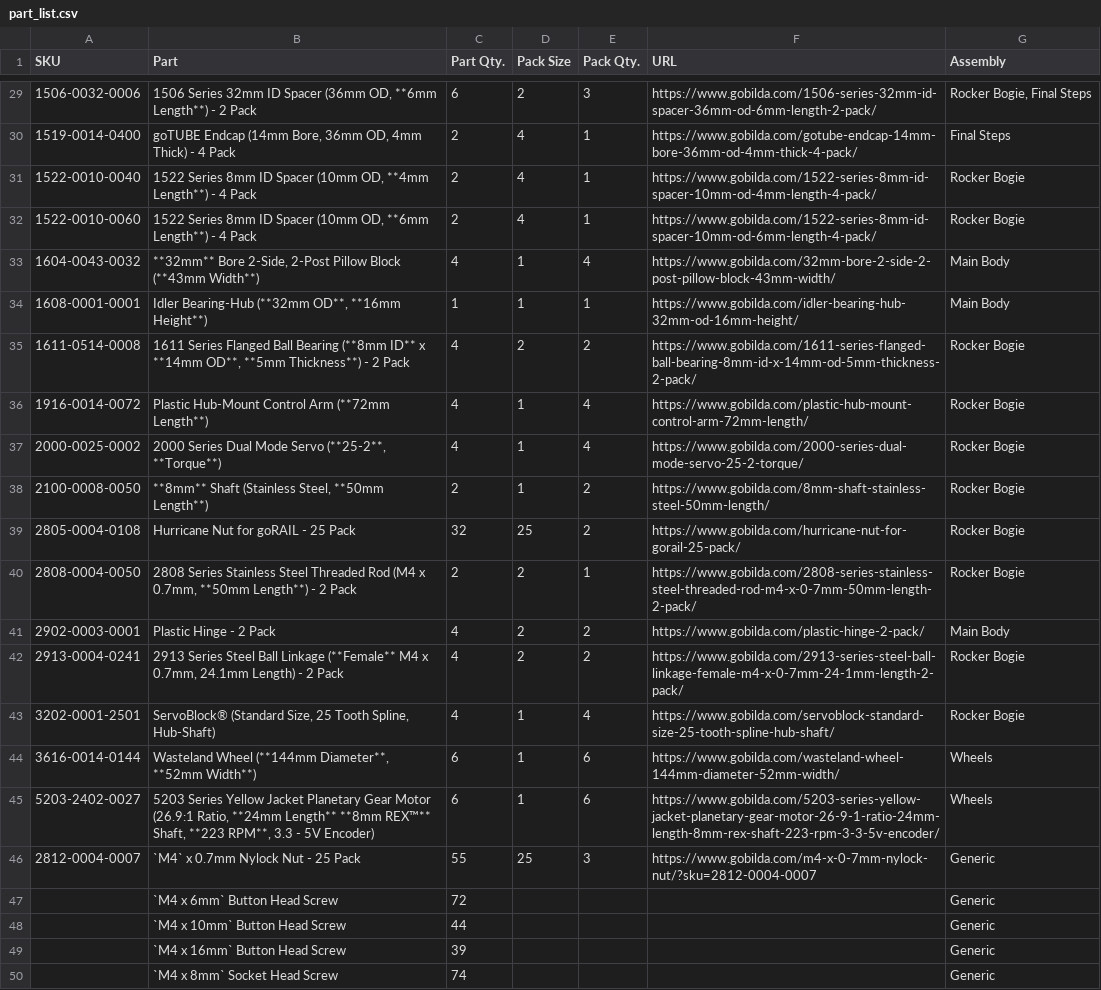
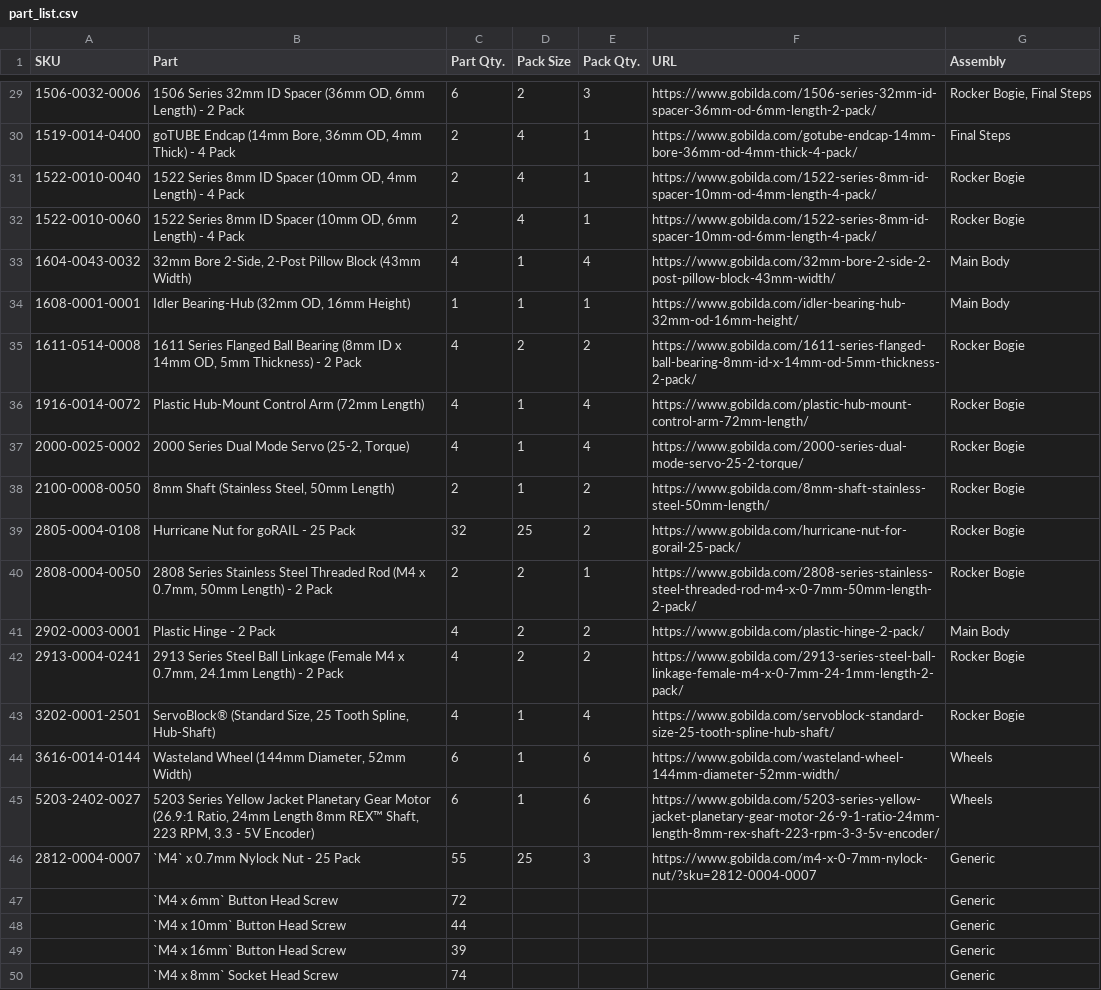
Before and after one commit to MarkusHelm/MarsRoverAssemblyGuide, a CSV file: part_list.csv, drawn as a sheet; only a part is shown, gaps mark what is left out; the diff covers the shown part only.

Commit message:
remove markdown formatting in csv parts list

```diff
--- a/part_list.csv
+++ b/part_list.csv
@@ -29,18 +29,18 @@
-"1506-0032-0006","1506 Series 32mm ID Spacer (36mm OD, **6mm Length**) - 2 Pack","6","2","3","https://www.gobilda.com/1506-series-32mm-id-spacer-36mm-od-6mm-length-2-pack/","Rocker Bogie, Final Steps"
+"1506-0032-0006","1506 Series 32mm ID Spacer (36mm OD, 6mm Length) - 2 Pack","6","2","3","https://www.gobilda.com/1506-series-32mm-id-spacer-36mm-od-6mm-length-2-pack/","Rocker Bogie, Final Steps"
 "1519-0014-0400","goTUBE Endcap (14mm Bore, 36mm OD, 4mm Thick) - 4 Pack","2","4","1","https://www.gobilda.com/gotube-endcap-14mm-bore-36mm-od-4mm-thick-4-pack/","Final Steps"
-"1522-0010-0040","1522 Series 8mm ID Spacer (10mm OD, **4mm Length**) - 4 Pack","2","4","1","https://www.gobilda.com/1522-series-8mm-id-spacer-10mm-od-4mm-length-4-pack/","Rocker Bogie"
-"1522-0010-0060","1522 Series 8mm ID Spacer (10mm OD, **6mm Length**) - 4 Pack","2","4","1","https://www.gobilda.com/1522-series-8mm-id-spacer-10mm-od-6mm-length-4-pack/","Rocker Bogie"
-"1604-0043-0032","**32mm** Bore 2-Side, 2-Post Pillow Block (**43mm Width**)","4","1","4","https://www.gobilda.com/32mm-bore-2-side-2-post-pillow-block-43mm-width/","Main Body"
-"1608-0001-0001","Idler Bearing-Hub (**32mm OD**, **16mm Height**)","1","1","1","https://www.gobilda.com/idler-bearing-hub-32mm-od-16mm-height/","Main Body"
-"1611-0514-0008","1611 Series Flanged Ball Bearing (**8mm ID** x **14mm OD**, **5mm Thickness**) - 2 Pack","4","2","2","https://www.gobilda.com/1611-series-flanged-ball-bearing-8mm-id-x-14mm-od-5mm-thickness-2-pack/","Rocker Bogie"
-"1916-0014-0072","Plastic Hub-Mount Control Arm (**72mm Length**)","4","1","4","https://www.gobilda.com/plastic-hub-mount-control-arm-72mm-length/","Rocker Bogie"
-"2000-0025-0002","2000 Series Dual Mode Servo (**25-2**, **Torque**)","4","1","4","https://www.gobilda.com/2000-series-dual-mode-servo-25-2-torque/","Rocker Bogie"
-"2100-0008-0050","**8mm** Shaft (Stainless Steel, **50mm Length**)","2","1","2","https://www.gobilda.com/8mm-shaft-stainless-steel-50mm-length/","Rocker Bogie"
+"1522-0010-0040","1522 Series 8mm ID Spacer (10mm OD, 4mm Length) - 4 Pack","2","4","1","https://www.gobilda.com/1522-series-8mm-id-spacer-10mm-od-4mm-length-4-pack/","Rocker Bogie"
+"1522-0010-0060","1522 Series 8mm ID Spacer (10mm OD, 6mm Length) - 4 Pack","2","4","1","https://www.gobilda.com/1522-series-8mm-id-spacer-10mm-od-6mm-length-4-pack/","Rocker Bogie"
+"1604-0043-0032","32mm Bore 2-Side, 2-Post Pillow Block (43mm Width)","4","1","4","https://www.gobilda.com/32mm-bore-2-side-2-post-pillow-block-43mm-width/","Main Body"
+"1608-0001-0001","Idler Bearing-Hub (32mm OD, 16mm Height)","1","1","1","https://www.gobilda.com/idler-bearing-hub-32mm-od-16mm-height/","Main Body"
+"1611-0514-0008","1611 Series Flanged Ball Bearing (8mm ID x 14mm OD, 5mm Thickness) - 2 Pack","4","2","2","https://www.gobilda.com/1611-series-flanged-ball-bearing-8mm-id-x-14mm-od-5mm-thickness-2-pack/","Rocker Bogie"
+"1916-0014-0072","Plastic Hub-Mount Control Arm (72mm Length)","4","1","4","https://www.gobilda.com/plastic-hub-mount-control-arm-72mm-length/","Rocker Bogie"
+"2000-0025-0002","2000 Series Dual Mode Servo (25-2, Torque)","4","1","4","https://www.gobilda.com/2000-series-dual-mode-servo-25-2-torque/","Rocker Bogie"
+"2100-0008-0050","8mm Shaft (Stainless Steel, 50mm Length)","2","1","2","https://www.gobilda.com/8mm-shaft-stainless-steel-50mm-length/","Rocker Bogie"
 "2805-0004-0108","Hurricane Nut for goRAIL - 25 Pack","32","25","2","https://www.gobilda.com/hurricane-nut-for-gorail-25-pack/","Rocker Bogie"
-"2808-0004-0050","2808 Series Stainless Steel Threaded Rod (M4 x 0.7mm, **50mm Length**) - 2 Pack","2","2","1","https://www.gobilda.com/2808-series-stainless-steel-threaded-rod-m4-x-0-7mm-50mm-length-2-pack/","Rocker Bogie"
+"2808-0004-0050","2808 Series Stainless Steel Threaded Rod (M4 x 0.7mm, 50mm Length) - 2 Pack","2","2","1","https://www.gobilda.com/2808-series-stainless-steel-threaded-rod-m4-x-0-7mm-50mm-length-2-pack/","Rocker Bogie"
 "2902-0003-0001","Plastic Hinge - 2 Pack","4","2","2","https://www.gobilda.com/plastic-hinge-2-pack/","Main Body"
-"2913-0004-0241","2913 Series Steel Ball Linkage (**Female** M4 x 0.7mm, 24.1mm Length) - 2 Pack","4","2","2","https://www.gobilda.com/2913-series-steel-ball-linkage-female-m4-x-0-7mm-24-1mm-length-2-pack/","Rocker Bogie"
+"2913-0004-0241","2913 Series Steel Ball Linkage (Female M4 x 0.7mm, 24.1mm Length) - 2 Pack","4","2","2","https://www.gobilda.com/2913-series-steel-ball-linkage-female-m4-x-0-7mm-24-1mm-length-2-pack/","Rocker Bogie"
 "3202-0001-2501","ServoBlock® (Standard Size, 25 Tooth Spline, Hub-Shaft)","4","1","4","https://www.gobilda.com/servoblock-standard-size-25-tooth-spline-hub-shaft/","Rocker Bogie"
-"3616-0014-0144","Wasteland Wheel (**144mm Diameter**, **52mm Width**)","6","1","6","https://www.gobilda.com/wasteland-wheel-144mm-diameter-52mm-width/","Wheels"
-"5203-2402-0027","5203 Series Yellow Jacket Planetary Gear Motor (26.9:1 Ratio, **24mm Length** **8mm REX™** Shaft, **223 RPM**, 3.3 - 5V Encoder)","6","1","6","https://www.gobilda.com/5203-series-yellow-jacket-planetary-gear-motor-26-9-1-ratio-24mm-length-8mm-rex-shaft-223-rpm-3-3-5v-encoder/","Wheels"
+"3616-0014-0144","Wasteland Wheel (144mm Diameter, 52mm Width)","6","1","6","https://www.gobilda.com/wasteland-wheel-144mm-diameter-52mm-width/","Wheels"
+"5203-2402-0027","5203 Series Yellow Jacket Planetary Gear Motor (26.9:1 Ratio, 24mm Length 8mm REX™ Shaft, 223 RPM, 3.3 - 5V Encoder)","6","1","6","https://www.gobilda.com/5203-series-yellow-jacket-planetary-gear-motor-26-9-1-ratio-24mm-length-8mm-rex-shaft-223-rpm-3-3-5v-encoder/","Wheels"
 "2812-0004-0007","`M4` x 0.7mm Nylock Nut - 25 Pack","55","25","3","https://www.gobilda.com/m4-x-0-7mm-nylock-nut/?sku=2812-0004-0007","Generic"
```
Also changed, not shown: 24 edited cells elsewhere in this file.
